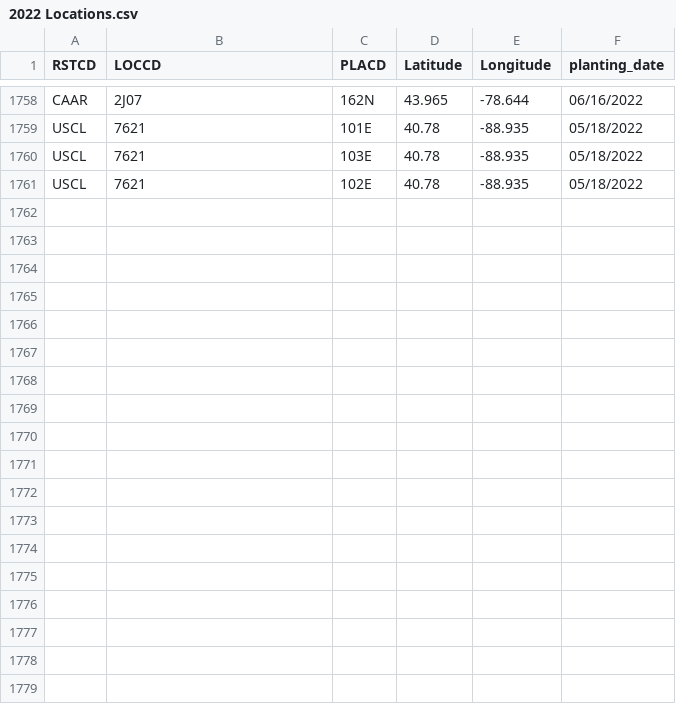
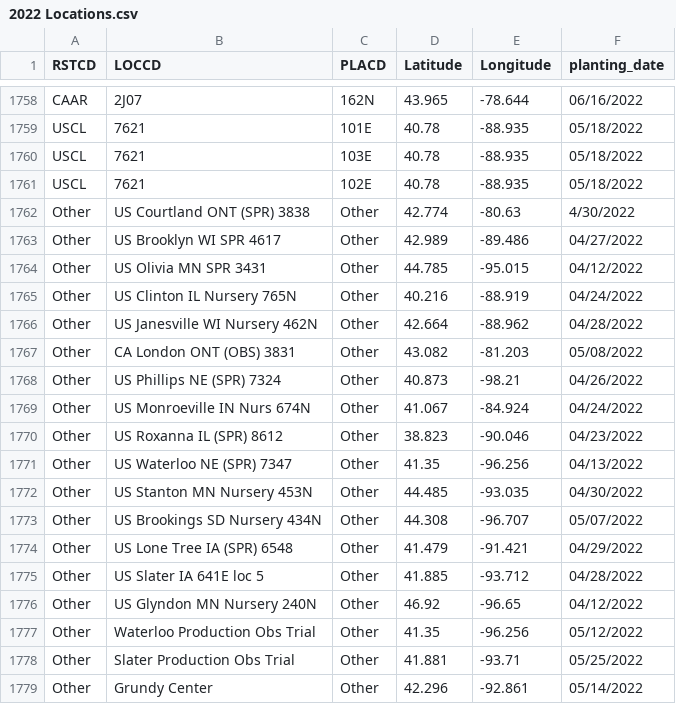
Before and after one commit to EisingerSyngenta/FloweringData, a CSV file: 2022 Locations.csv, drawn as a sheet; only a part is shown, gaps mark what is left out.

Commit message:
Knutson locations

```diff
--- a/2022 Locations.csv
+++ b/2022 Locations.csv
@@ -1761 +1761,19 @@ USCL,7621,103E,40.78,-88.935,05/18/2022
 USCL,7621,102E,40.78,-88.935,05/18/2022
+Other,US Courtland ONT (SPR) 3838,Other,42.774,-80.63,4/30/2022
+Other,US Brooklyn WI SPR 4617,Other,42.989,-89.486,04/27/2022
+Other,US Olivia MN SPR 3431,Other,44.785,-95.015,04/12/2022
+Other,US Clinton IL Nursery 765N,Other,40.216,-88.919,04/24/2022
+Other,US Janesville WI Nursery 462N,Other,42.664,-88.962,04/28/2022
+Other,CA London ONT (OBS) 3831,Other,43.082,-81.203,05/08/2022
+Other,US Phillips NE (SPR) 7324,Other,40.873,-98.21,04/26/2022
+Other,US Monroeville IN Nurs 674N,Other,41.067,-84.924,04/24/2022
+Other,US Roxanna IL (SPR) 8612,Other,38.823,-90.046,04/23/2022
+Other,US Waterloo NE (SPR) 7347,Other,41.35,-96.256,04/13/2022
+Other,US Stanton MN Nursery 453N,Other,44.485,-93.035,04/30/2022
+Other,US Brookings SD Nursery 434N,Other,44.308,-96.707,05/07/2022
+Other,US Lone Tree IA (SPR) 6548,Other,41.479,-91.421,04/29/2022
+Other,US Slater IA 641E loc 5,Other,41.885,-93.712,04/28/2022
+Other,US Glyndon MN Nursery 240N,Other,46.92,-96.65,04/12/2022
+Other,Waterloo Production Obs Trial,Other,41.35,-96.256,05/12/2022
+Other,Slater Production Obs Trial,Other,41.881,-93.71,05/25/2022
+Other,Grundy Center,Other,42.296,-92.861,05/14/2022
```
